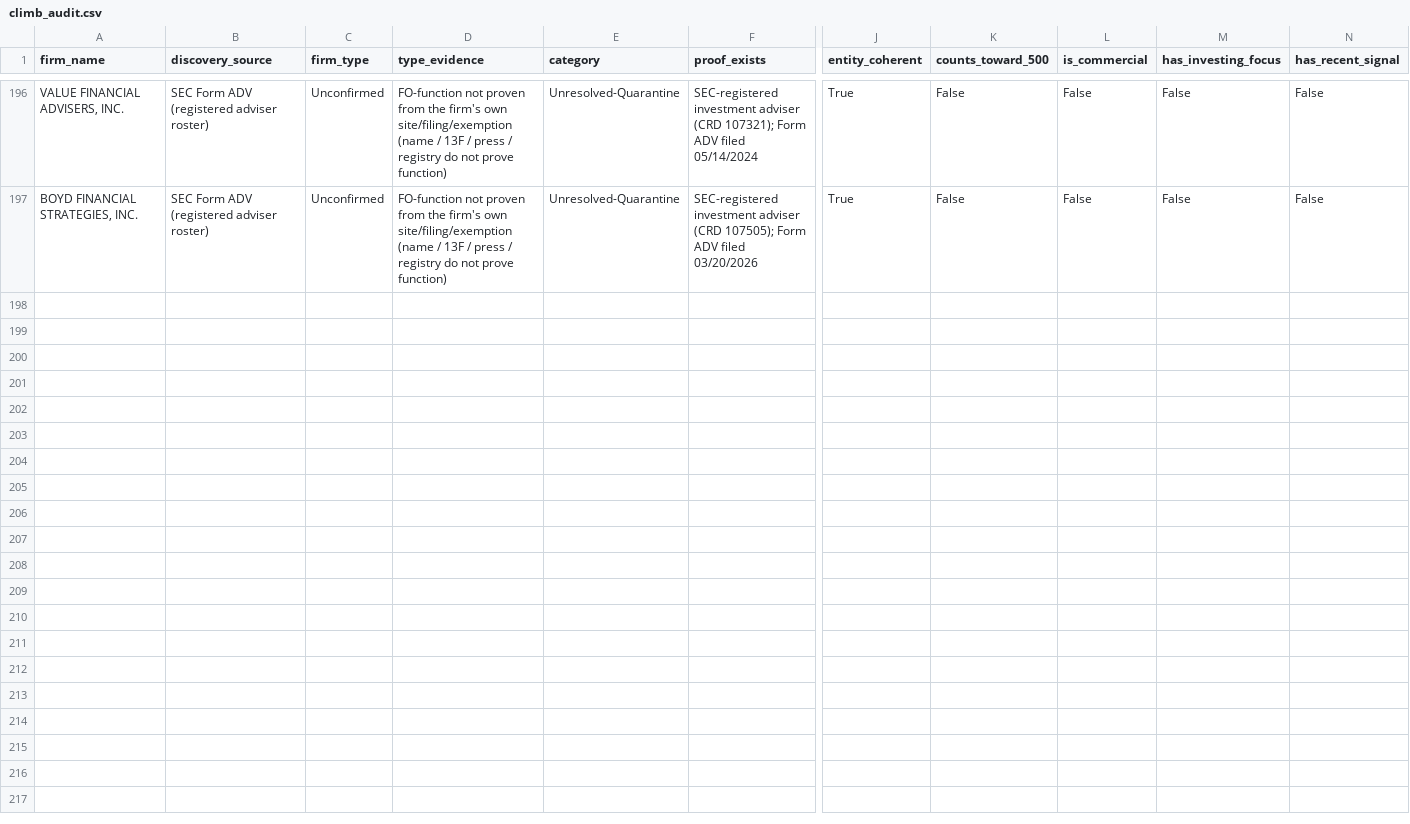
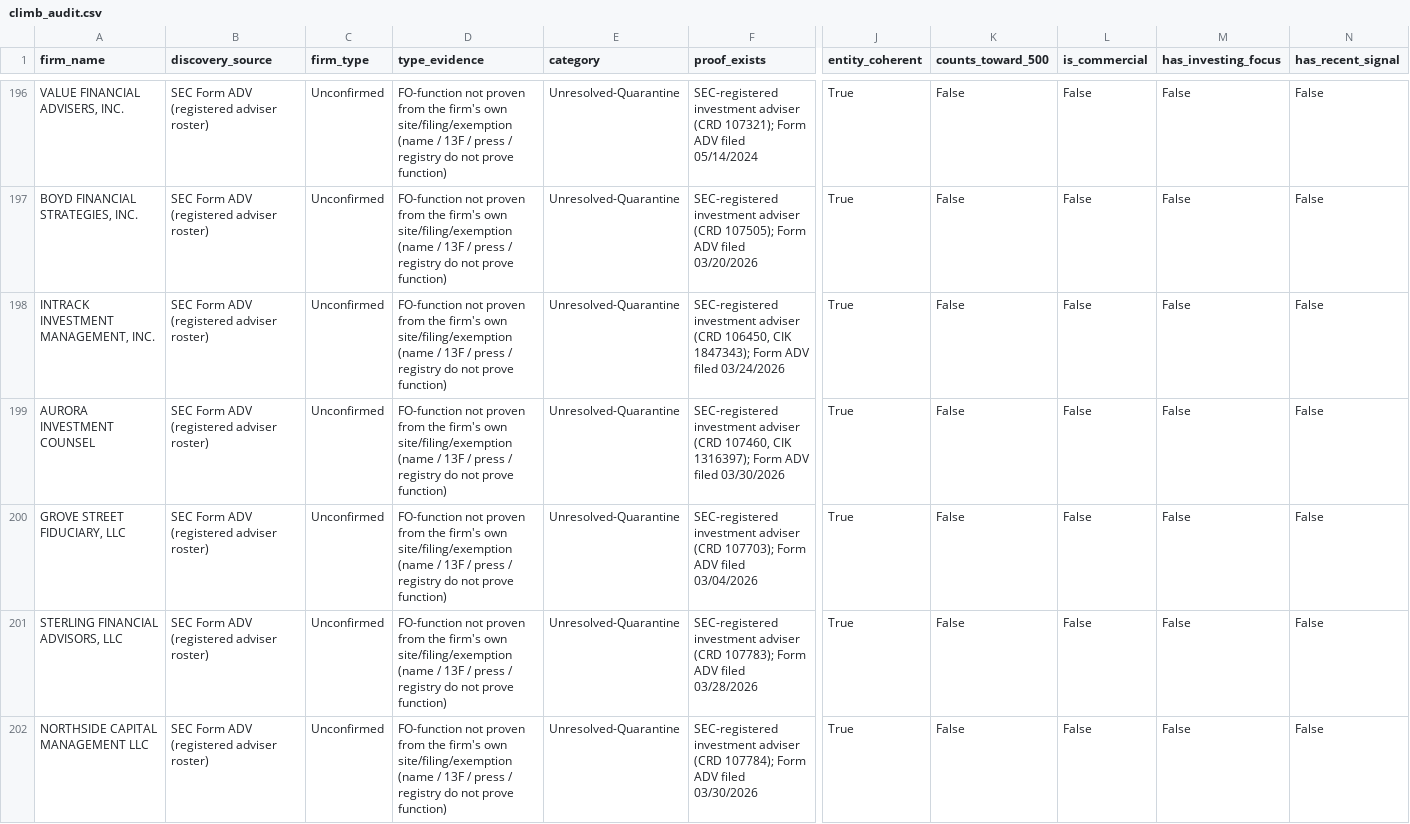
Before and after one commit to nageen24/family-office-intelligence, a CSV file: data/final/climb_audit.csv, drawn as a sheet; only a part is shown, gaps mark what is left out; rows hold the shown columns only; the diff names each change by its address in the sheet, - before the commit and + after, or states it on an @@ line.

```diff
--- a/data/final/climb_audit.csv
+++ b/data/final/climb_audit.csv
+row 198: INTRACK INVESTMENT MANAGEMENT, INC. | SEC Form ADV (registered adviser roster) | Unconfirmed | FO-function not proven from the firm's own site/filing/exemption (name / 13F / press / registry do not prove function) | Unresolved-Quarantine | SEC-registered investment adviser (CRD 106450, CIK 1847343); Form ADV filed 03/24/2026 | True | False | False | False | False
+row 199: AURORA INVESTMENT COUNSEL | SEC Form ADV (registered adviser roster) | Unconfirmed | FO-function not proven from the firm's own site/filing/exemption (name / 13F / press / registry do not prove function) | Unresolved-Quarantine | SEC-registered investment adviser (CRD 107460, CIK 1316397); Form ADV filed 03/30/2026 | True | False | False | False | False
+row 200: GROVE STREET FIDUCIARY, LLC | SEC Form ADV (registered adviser roster) | Unconfirmed | FO-function not proven from the firm's own site/filing/exemption (name / 13F / press / registry do not prove function) | Unresolved-Quarantine | SEC-registered investment adviser (CRD 107703); Form ADV filed 03/04/2026 | True | False | False | False | False
+row 201: STERLING FINANCIAL ADVISORS, LLC | SEC Form ADV (registered adviser roster) | Unconfirmed | FO-function not proven from the firm's own site/filing/exemption (name / 13F / press / registry do not prove function) | Unresolved-Quarantine | SEC-registered investment adviser (CRD 107783); Form ADV filed 03/28/2026 | True | False | False | False | False
+row 202: NORTHSIDE CAPITAL MANAGEMENT LLC | SEC Form ADV (registered adviser roster) | Unconfirmed | FO-function not proven from the firm's own site/filing/exemption (name / 13F / press / registry do not prove function) | Unresolved-Quarantine | SEC-registered investment adviser (CRD 107784); Form ADV filed 03/30/2026 | True | False | False | False | False
```
Also changed, not shown: 1 other file.
